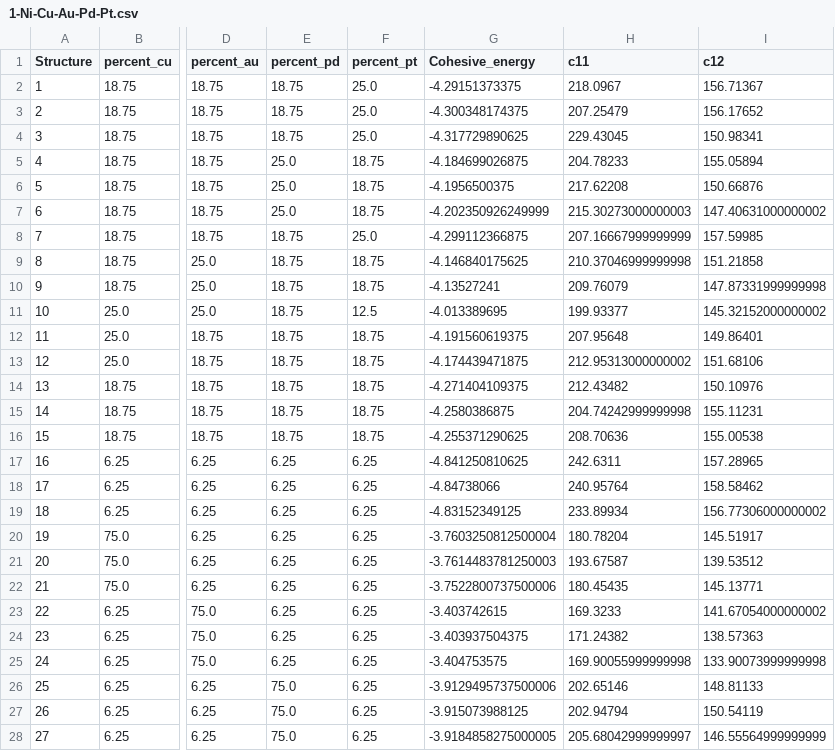
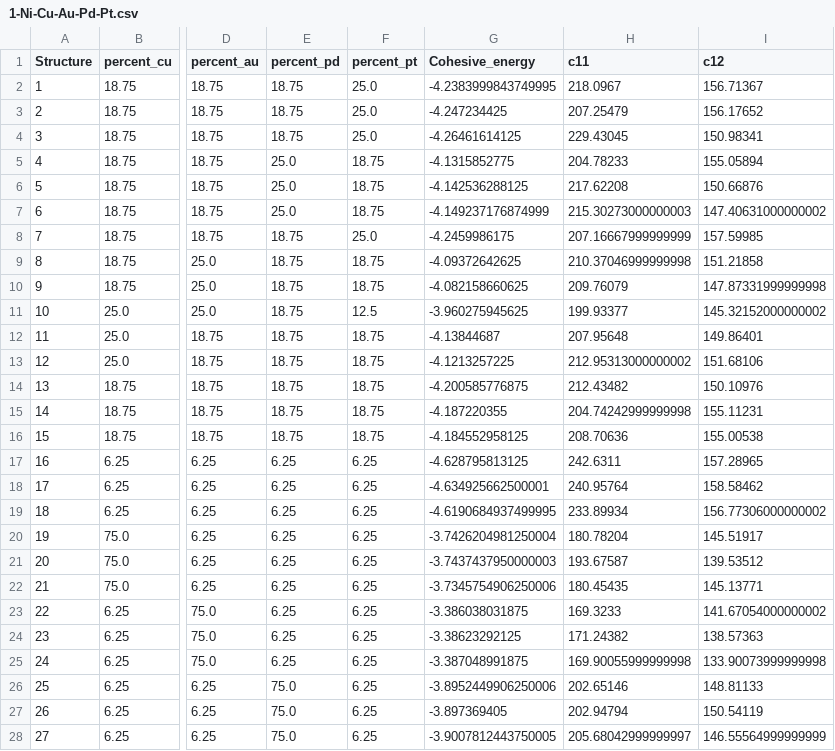
Before and after one commit to nlinton272/MPEA_elastic_constant_ML, a CSV file: quinary_data/1-Ni-Cu-Au-Pd-Pt.csv, drawn as a sheet; only a part is shown, gaps mark what is left out; the diff covers the shown part only; the diff names each change by its address in the sheet, - before the commit and + after, or states it on an @@ line.

Commit message:
Add files via upload
Updated ML tables with new cohesive energies for alloys containing Ni.

```diff
--- a/quinary_data/1-Ni-Cu-Au-Pd-Pt.csv
+++ b/quinary_data/1-Ni-Cu-Au-Pd-Pt.csv
-G2 (Cohesive_energy): -4.29151373375
+G2 (Cohesive_energy): -4.2383999843749995
-G3 (Cohesive_energy): -4.300348174375
+G3 (Cohesive_energy): -4.247234425
-G4 (Cohesive_energy): -4.317729890625
+G4 (Cohesive_energy): -4.26461614125
-G5 (Cohesive_energy): -4.184699026875
+G5 (Cohesive_energy): -4.1315852775
-G6 (Cohesive_energy): -4.1956500375
+G6 (Cohesive_energy): -4.142536288125
-G7 (Cohesive_energy): -4.202350926249999
+G7 (Cohesive_energy): -4.149237176874999
-G8 (Cohesive_energy): -4.299112366875
+G8 (Cohesive_energy): -4.2459986175
-G9 (Cohesive_energy): -4.146840175625
+G9 (Cohesive_energy): -4.09372642625
-G10 (Cohesive_energy): -4.13527241
+G10 (Cohesive_energy): -4.082158660625
-G11 (Cohesive_energy): -4.013389695
+G11 (Cohesive_energy): -3.960275945625
-G12 (Cohesive_energy): -4.191560619375
+G12 (Cohesive_energy): -4.13844687
-G13 (Cohesive_energy): -4.174439471875
+G13 (Cohesive_energy): -4.1213257225
-G14 (Cohesive_energy): -4.271404109375
+G14 (Cohesive_energy): -4.200585776875
-G15 (Cohesive_energy): -4.2580386875
+G15 (Cohesive_energy): -4.187220355
-G16 (Cohesive_energy): -4.255371290625
+G16 (Cohesive_energy): -4.184552958125
-G17 (Cohesive_energy): -4.841250810625
+G17 (Cohesive_energy): -4.628795813125
-G18 (Cohesive_energy): -4.84738066
+G18 (Cohesive_energy): -4.634925662500001
-G19 (Cohesive_energy): -4.83152349125
+G19 (Cohesive_energy): -4.6190684937499995
-G20 (Cohesive_energy): -3.7603250812500004
+G20 (Cohesive_energy): -3.7426204981250004
-G21 (Cohesive_energy): -3.7614483781250003
+G21 (Cohesive_energy): -3.7437437950000003
-G22 (Cohesive_energy): -3.7522800737500006
+G22 (Cohesive_energy): -3.7345754906250006
-G23 (Cohesive_energy): -3.403742615
+G23 (Cohesive_energy): -3.386038031875
-G24 (Cohesive_energy): -3.403937504375
+G24 (Cohesive_energy): -3.38623292125
-G25 (Cohesive_energy): -3.404753575
+G25 (Cohesive_energy): -3.387048991875
-G26 (Cohesive_energy): -3.9129495737500006
+G26 (Cohesive_energy): -3.8952449906250006
-G27 (Cohesive_energy): -3.915073988125
+G27 (Cohesive_energy): -3.897369405
-G28 (Cohesive_energy): -3.9184858275000005
+G28 (Cohesive_energy): -3.9007812443750005
```
Also changed, not shown: 3 edited cells elsewhere in this file.
